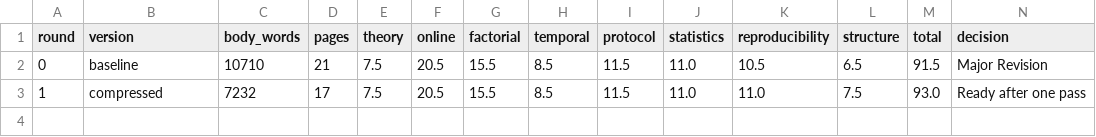
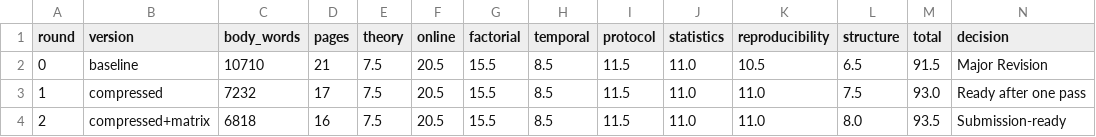
Before and after one commit to gzhgzy1234567890-lang/EEG-BSPC, a CSV file: revision_compressed/Score_History.csv, drawn as a sheet; the diff names each change by its address in the sheet, - before the commit and + after, or states it on an @@ line.

Commit message:
Round 2 compression: 6818 body words, mechanism matrix Table 8, automated submission check

```diff
--- a/revision_compressed/Score_History.csv
+++ b/revision_compressed/Score_History.csv
+row 4: 2 | compressed+matrix | 6818 | 16 | 7.5 | 20.5 | 15.5 | 8.5 | 11.5 | 11.0 | 11.0 | 8.0 | 93.5 | Submission-ready
```
Also changed, not shown: revision_compressed/Before_After_Word_Count.csv, 3 other files.
